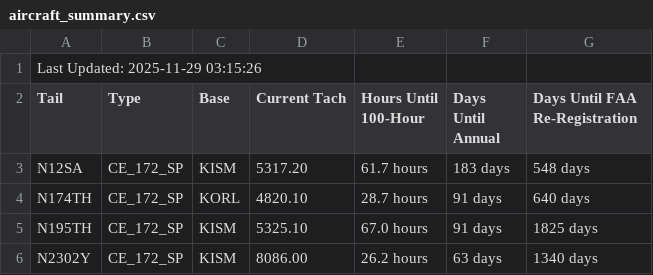
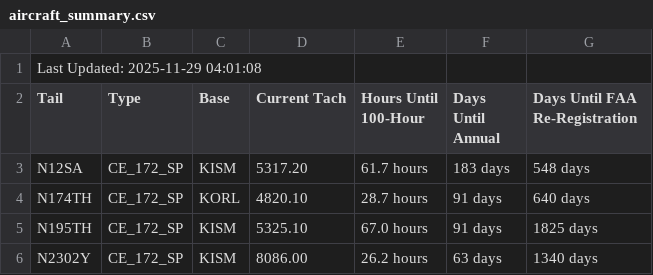
Before and after one commit to andrehebra/myfbo-hours-tracking, a CSV file: aircraft_summary.csv, drawn as a sheet; only a part is shown.

Commit message:
update at 2025-11-29 04:01:19

```diff
--- a/aircraft_summary.csv
+++ b/aircraft_summary.csv
@@ -1,2 +1,2 @@
-Last Updated: 2025-11-29 03:15:26
+Last Updated: 2025-11-29 04:01:08
 Tail,Type,Base,Current Tach,Hours Until 100-Hour,Days Until Annual,Days Until FAA Re-Registration
```
